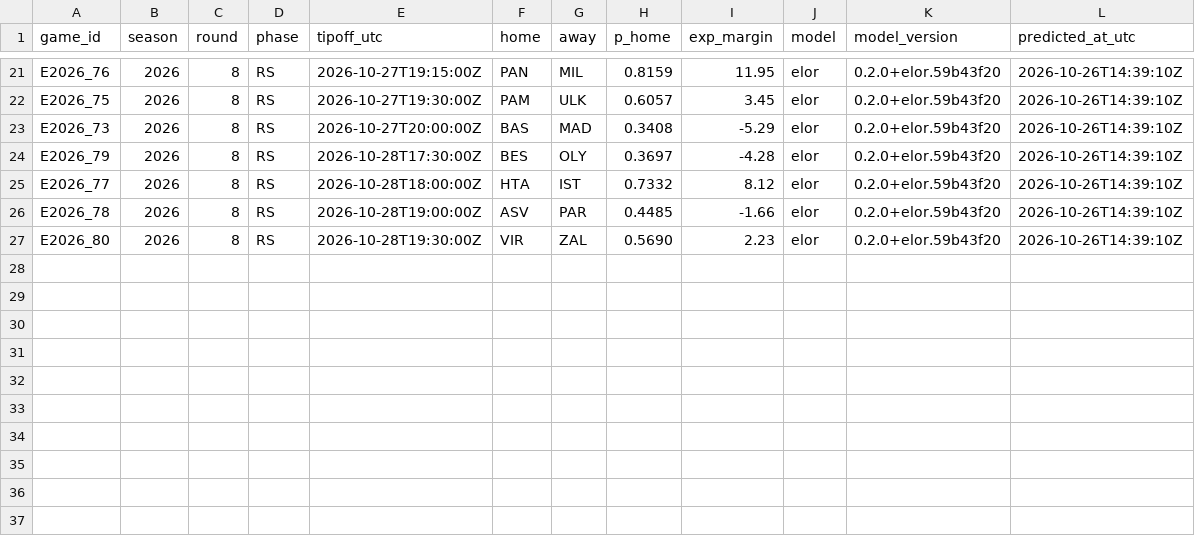
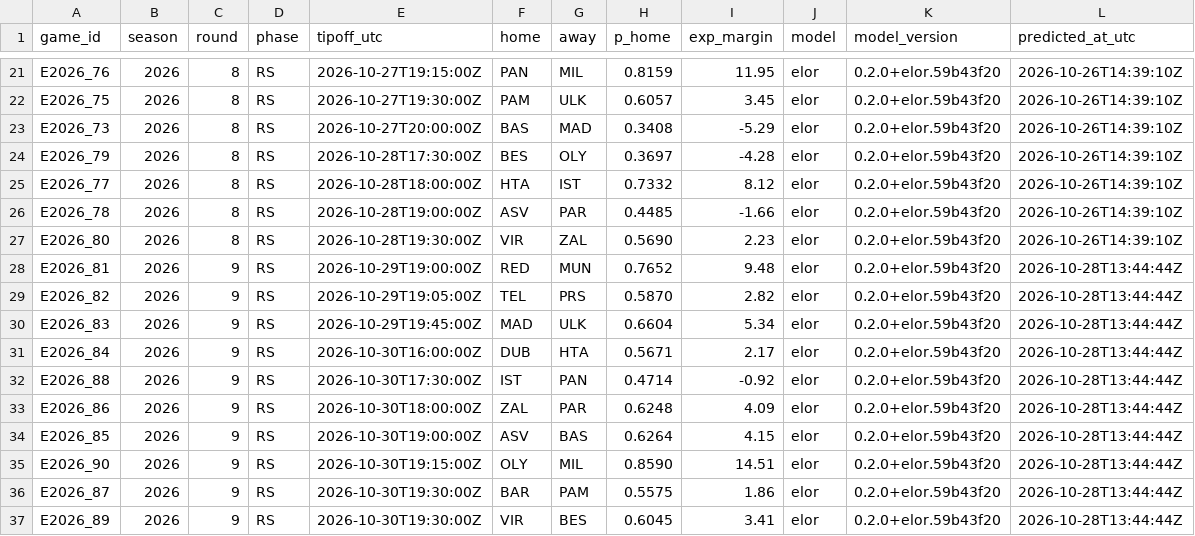
Before and after one commit to straf10/675hoops-Euroleague-Analytics, a CSV file: predictions/euroleague_elor_2026-27.csv, drawn as a sheet; only a part is shown, gaps mark what is left out; the diff names each change by its address in the sheet, - before the commit and + after, or states it on an @@ line.

```diff
--- a/predictions/euroleague_elor_2026-27.csv
+++ b/predictions/euroleague_elor_2026-27.csv
+row 28: E2026_81 | 2026 | 9 | RS | 2026-10-29T19:00:00Z | RED | MUN | 0.7652 | 9.48 | elor | 0.2.0+elor.59b43f20 | 2026-10-28T13:44:44Z
+row 29: E2026_82 | 2026 | 9 | RS | 2026-10-29T19:05:00Z | TEL | PRS | 0.5870 | 2.82 | elor | 0.2.0+elor.59b43f20 | 2026-10-28T13:44:44Z
+row 30: E2026_83 | 2026 | 9 | RS | 2026-10-29T19:45:00Z | MAD | ULK | 0.6604 | 5.34 | elor | 0.2.0+elor.59b43f20 | 2026-10-28T13:44:44Z
+row 31: E2026_84 | 2026 | 9 | RS | 2026-10-30T16:00:00Z | DUB | HTA | 0.5671 | 2.17 | elor | 0.2.0+elor.59b43f20 | 2026-10-28T13:44:44Z
+row 32: E2026_88 | 2026 | 9 | RS | 2026-10-30T17:30:00Z | IST | PAN | 0.4714 | -0.92 | elor | 0.2.0+elor.59b43f20 | 2026-10-28T13:44:44Z
+row 33: E2026_86 | 2026 | 9 | RS | 2026-10-30T18:00:00Z | ZAL | PAR | 0.6248 | 4.09 | elor | 0.2.0+elor.59b43f20 | 2026-10-28T13:44:44Z
+row 34: E2026_85 | 2026 | 9 | RS | 2026-10-30T19:00:00Z | ASV | BAS | 0.6264 | 4.15 | elor | 0.2.0+elor.59b43f20 | 2026-10-28T13:44:44Z
+row 35: E2026_90 | 2026 | 9 | RS | 2026-10-30T19:15:00Z | OLY | MIL | 0.8590 | 14.51 | elor | 0.2.0+elor.59b43f20 | 2026-10-28T13:44:44Z
+row 36: E2026_87 | 2026 | 9 | RS | 2026-10-30T19:30:00Z | BAR | PAM | 0.5575 | 1.86 | elor | 0.2.0+elor.59b43f20 | 2026-10-28T13:44:44Z
+row 37: E2026_89 | 2026 | 9 | RS | 2026-10-30T19:30:00Z | VIR | BES | 0.6045 | 3.41 | elor | 0.2.0+elor.59b43f20 | 2026-10-28T13:44:44Z
```
Also changed, not shown: predictions/euroleague_inputs_2026-27.csv, predictions/euroleague_m1_2026-27.csv, 9 other files.
